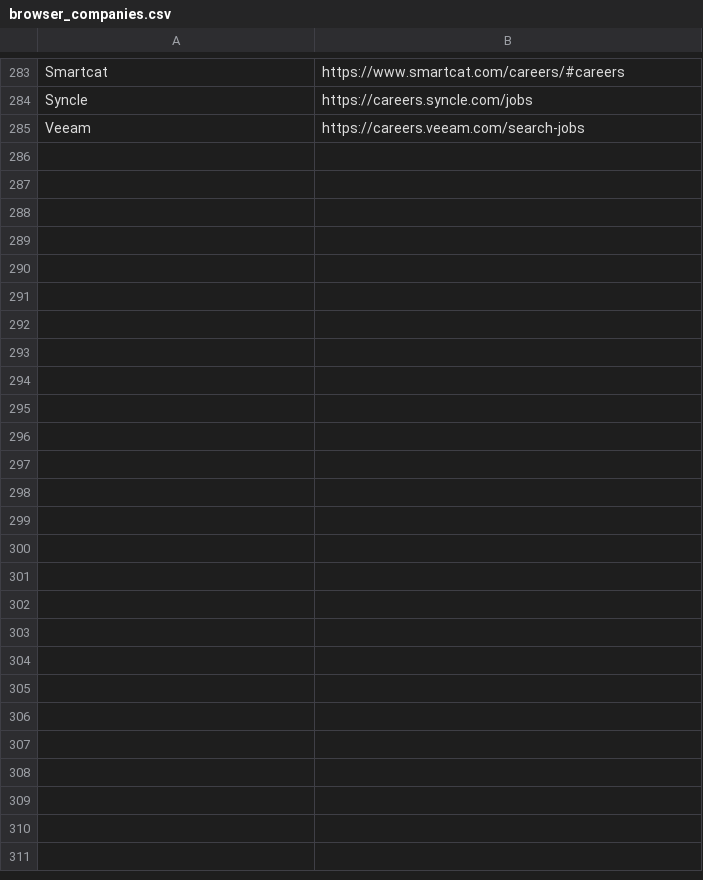
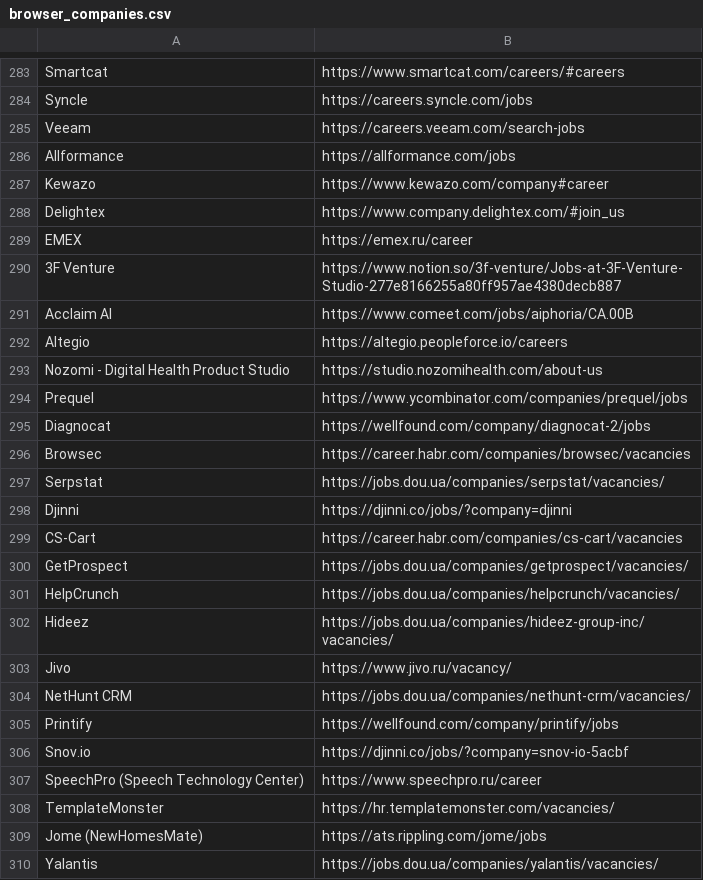
Before and after one commit to soft-triddy/job-watcher, a CSV file: lists/browser_companies.csv, drawn as a sheet; only a part is shown, gaps mark what is left out; the diff names each change by its address in the sheet, - before the commit and + after, or states it on an @@ line.

```diff
--- a/lists/browser_companies.csv
+++ b/lists/browser_companies.csv
+row 286: Allformance | https://allformance.com/jobs
+row 287: Kewazo | https://www.kewazo.com/company#career
+row 288: Delightex | https://www.company.delightex.com/#join_us
+row 289: EMEX | https://emex.ru/career
+row 290: 3F Venture | https://www.notion.so/3f-venture/Jobs-at-3F-Venture-Studio-277e8166255a80ff957ae4380decb887
+row 291: Acclaim AI | https://www.comeet.com/jobs/aiphoria/CA.00B
+row 292: Altegio | https://altegio.peopleforce.io/careers
+row 293: Nozomi - Digital Health Product Studio | https://studio.nozomihealth.com/about-us
+row 294: Prequel | https://www.ycombinator.com/companies/prequel/jobs
+row 295: Diagnocat | https://wellfound.com/company/diagnocat-2/jobs
+row 296: Browsec | https://career.habr.com/companies/browsec/vacancies
+row 297: Serpstat | https://jobs.dou.ua/companies/serpstat/vacancies/
+row 298: Djinni | https://djinni.co/jobs/?company=djinni
+row 299: CS-Cart | https://career.habr.com/companies/cs-cart/vacancies
+row 300: GetProspect | https://jobs.dou.ua/companies/getprospect/vacancies/
+row 301: HelpCrunch | https://jobs.dou.ua/companies/helpcrunch/vacancies/
+row 302: Hideez | https://jobs.dou.ua/companies/hideez-group-inc/vacancies/
+row 303: Jivo | https://www.jivo.ru/vacancy/
+row 304: NetHunt CRM | https://jobs.dou.ua/companies/nethunt-crm/vacancies/
+row 305: Printify | https://wellfound.com/company/printify/jobs
+row 306: Snov.io | https://djinni.co/jobs/?company=snov-io-5acbf
+row 307: SpeechPro (Speech Technology Center) | https://www.speechpro.ru/career
+row 308: TemplateMonster | https://hr.templatemonster.com/vacancies/
+row 309: Jome (NewHomesMate) | https://ats.rippling.com/jome/jobs
+row 310: Yalantis | https://jobs.dou.ua/companies/yalantis/vacancies/
```
Also changed, not shown: lists/linkedin_watchlist.csv, lists/music_browser_companies.csv, 3 other files.
